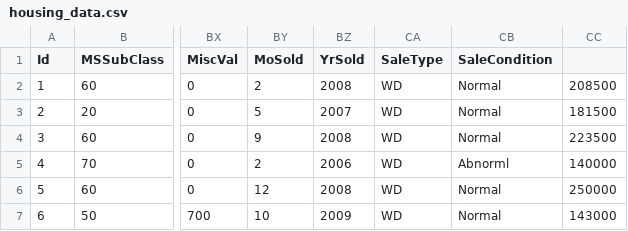
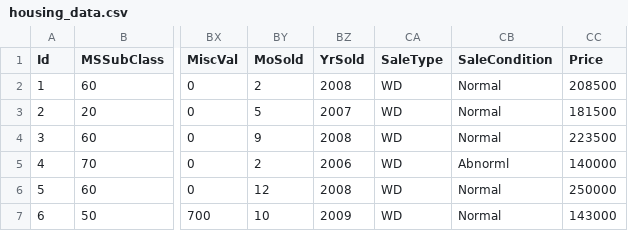
Before and after one commit to breandan/ml-exercises, a CSV file: housing_data.csv, drawn as a sheet; only a part is shown, gaps mark what is left out; the diff names each change by its address in the sheet, - before the commit and + after, or states it on an @@ line.

Commit message:
Name price col

```diff
--- a/housing_data.csv
+++ b/housing_data.csv
-CC1: (empty)
+CC1: Price
```
